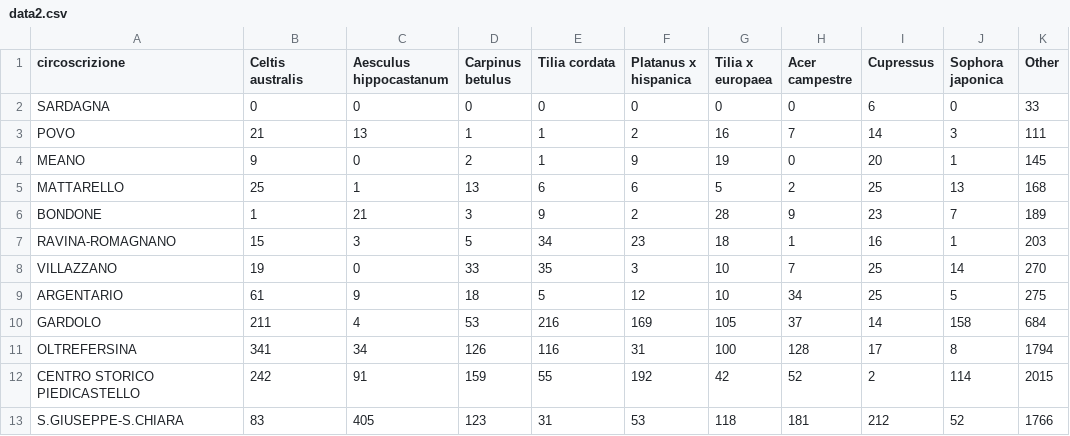
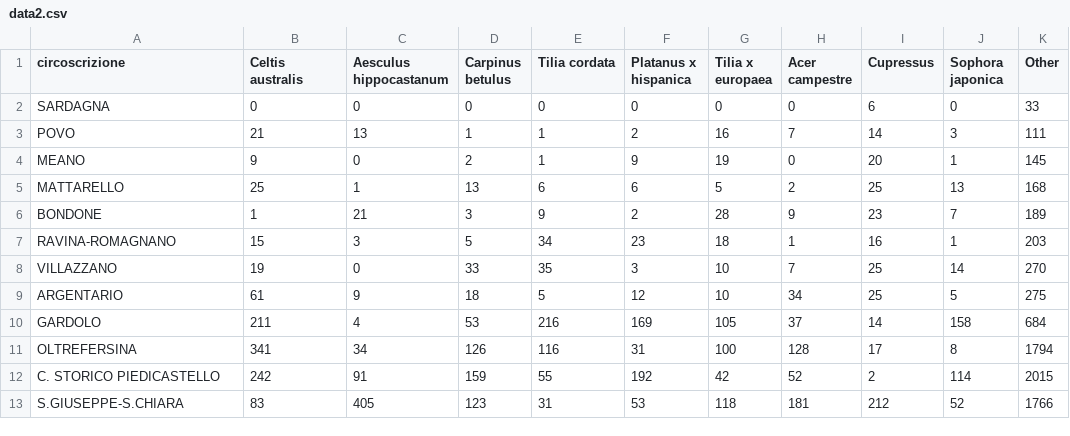
Before and after one commit to rikyeahh/rikyeahh.github.io, a CSV file: assets/data2.csv, drawn as a sheet.

Commit message:
Centro Storico simplified

```diff
--- a/assets/data2.csv
+++ b/assets/data2.csv
@@ -11,3 +11,3 @@ GARDOLO,211,4,53,216,169,105,37,14,158,684
 OLTREFERSINA,341,34,126,116,31,100,128,17,8,1794
-CENTRO STORICO PIEDICASTELLO,242,91,159,55,192,42,52,2,114,2015
+C. STORICO PIEDICASTELLO,242,91,159,55,192,42,52,2,114,2015
 S.GIUSEPPE-S.CHIARA,83,405,123,31,53,118,181,212,52,1766
```
Also changed, not shown: assets/data3.csv, 1 other file.
